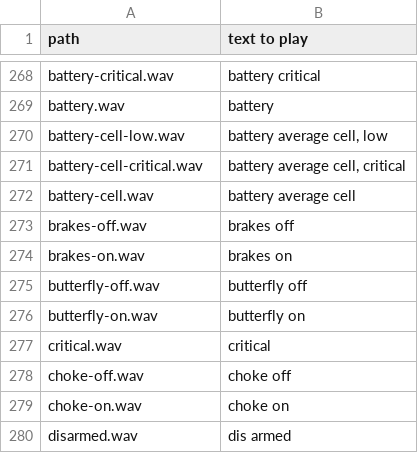
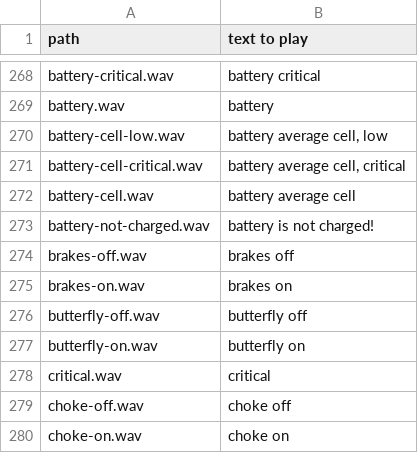
Before and after one commit to BladeScraper-Designs/Advanced-Audio-Suite, a CSV file: in/en.csv, drawn as a sheet; only a part is shown, gaps mark what is left out; the shorter side is filled out with more unchanged rows.

Commit message:
add "battery-not-charged" file

```diff
--- a/in/en.csv
+++ b/in/en.csv
@@ -272,2 +272,3 @@ battery-cell-critical.wav,"battery average cell, critical"
 battery-cell.wav,battery average cell
+battery-not-charged.wav,battery is not charged!
 brakes-off.wav,brakes off
```
Also changed, not shown: 8 other files.
